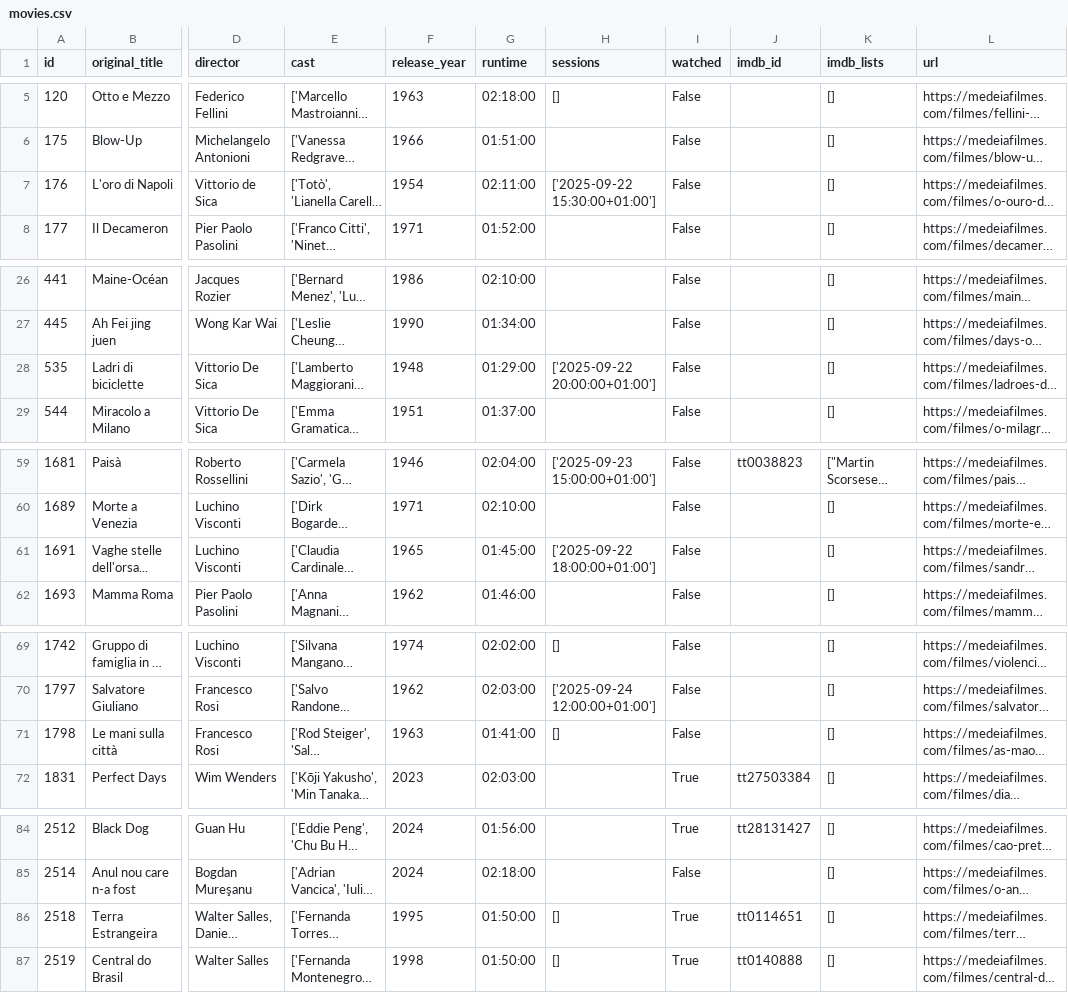
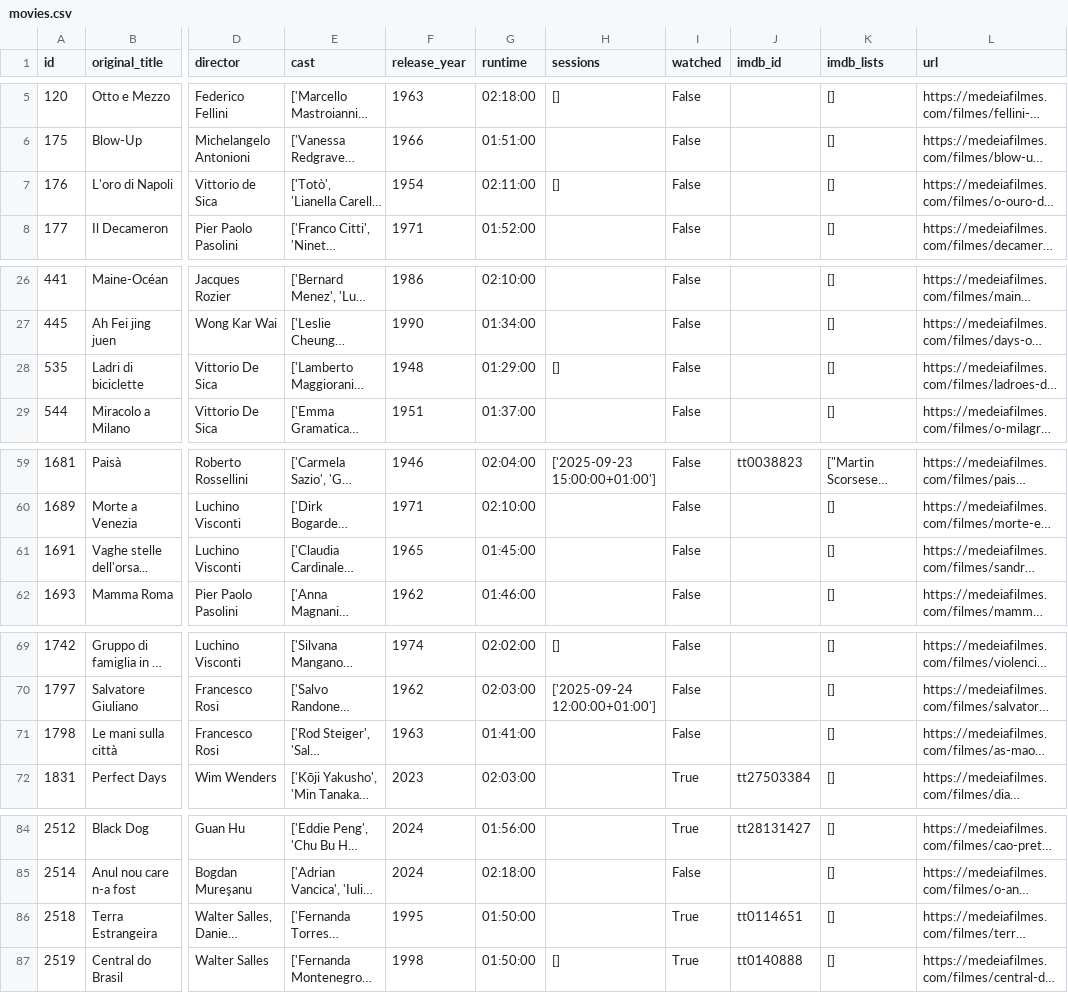
Before and after one commit to andrebastosdias/medeia-imdb, a CSV file: data/movies.csv, drawn as a sheet; only a part is shown, gaps mark what is left out; long unchanged cells end in …; the diff covers the shown part only; the diff names each change by its address in the sheet, - before the commit and + after, or states it on an @@ line.

```diff
--- a/data/movies.csv
+++ b/data/movies.csv
-H7 (sessions): ['2025-09-22 15:30:00+01:00']
+H7 (sessions): []
-H28 (sessions): ['2025-09-22 20:00:00+01:00']
+H28 (sessions): []
-H61 (sessions): ['2025-09-22 18:00:00+01:00']
+H61 (sessions): (empty)
-H71 (sessions): []
+H71 (sessions): (empty)
-H86 (sessions): []
+H86 (sessions): (empty)
```
Also changed, not shown: 2 edited cells elsewhere in this file, data/sessions.csv.
